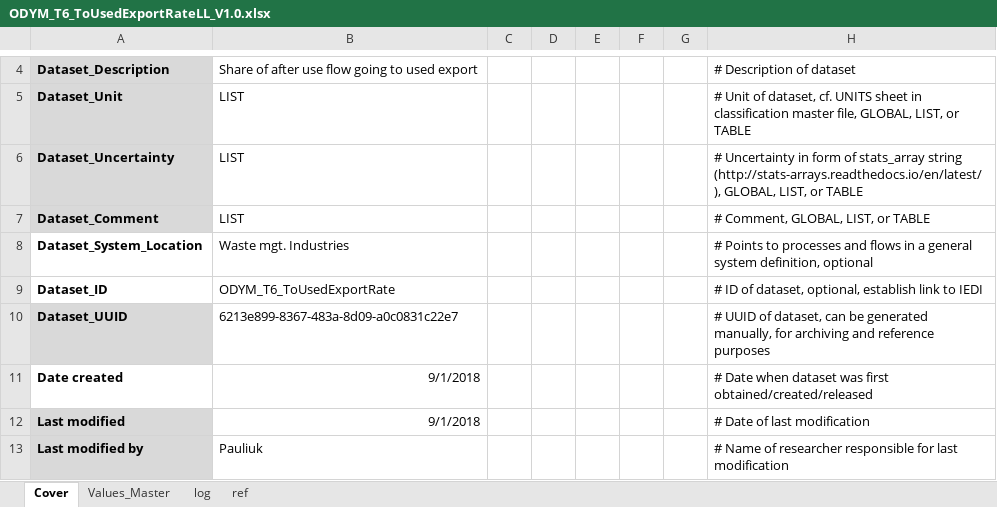
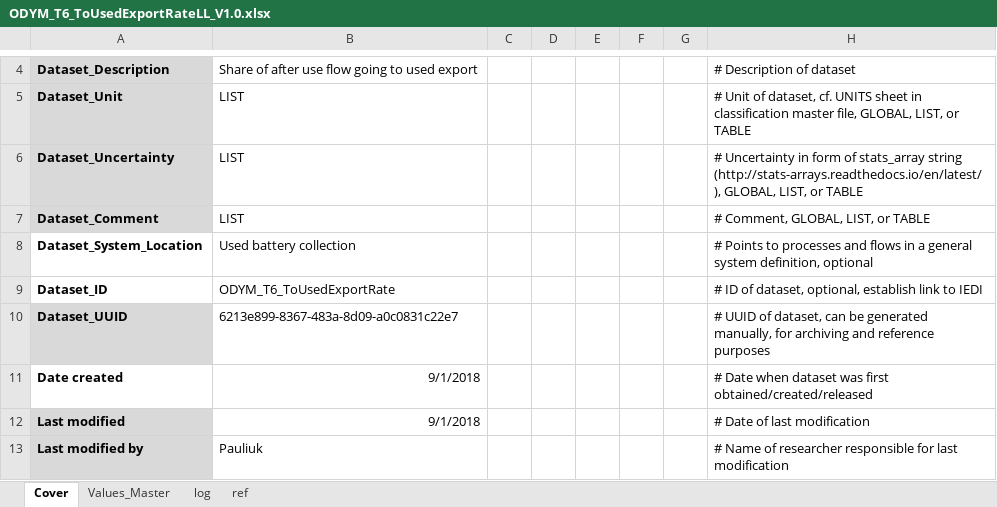
Before and after one commit to jvendries/ODYM, an Excel workbook: docs/Files/EV_model/ODYM_T6_ToUsedExportRateLL_V1.0.xlsx, sheet Cover, drawn as a sheet; only a part is shown, gaps mark what is left out; values as stored, in another font and other column widths than the file's, no borders; the diff names each change by its address in the sheet, - before the commit and + after, or states it on an @@ line.

```diff
--- a/docs/Files/EV_model/ODYM_T6_ToUsedExportRateLL_V1.0.xlsx (sheet Cover)
+++ b/docs/Files/EV_model/ODYM_T6_ToUsedExportRateLL_V1.0.xlsx (sheet Cover)
-B8: Waste mgt. Industries
+B8: Used battery collection
```
Also changed, not shown: docs/Files/EV_model/ODYM_Config_Tutorial6_EV_model_3.xlsx, docs/Files/EV_model/ODYM_Tutorial6_FabricationYieldLossLL_V1.0.xlsx, 6 other files.
